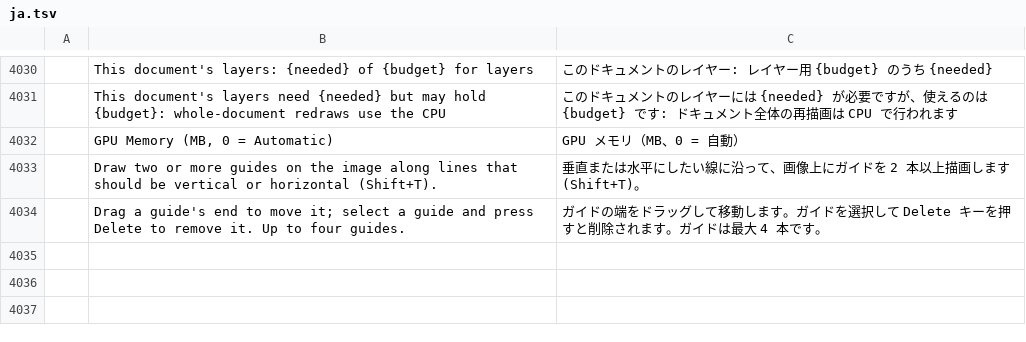
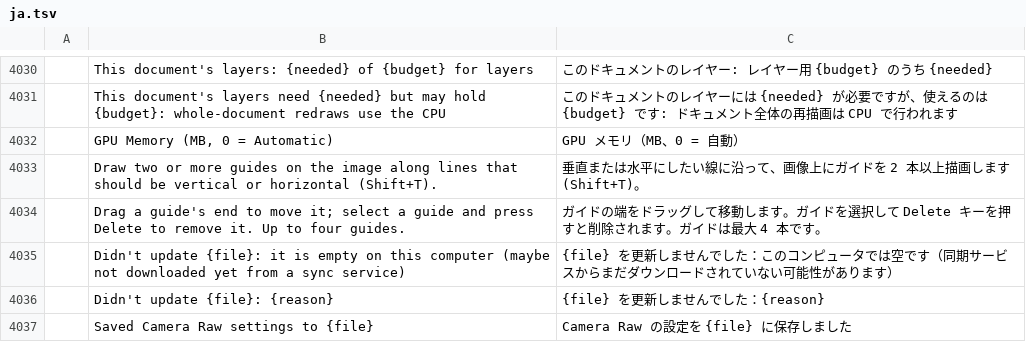
Before and after one commit to SonaliHar/photocraft, a TSV file: crates/ui-egui/src/i18n/ja.tsv, drawn as a sheet; only a part is shown, gaps mark what is left out; the diff names each change by its address in the sheet, - before the commit and + after, or states it on an @@ line.

```diff
--- a/crates/ui-egui/src/i18n/ja.tsv
+++ b/crates/ui-egui/src/i18n/ja.tsv
+row 4035:  | Didn't update {file}: it is empty on this computer (maybe not downloaded yet from a sync service) | {file} を更新しませんでした：このコンピュータでは空です（同期サービスからまだダウンロードされていない可能性があります）
+row 4036:  | Didn't update {file}: {reason} | {file} を更新しませんでした：{reason}
+row 4037:  | Saved Camera Raw settings to {file} | Camera Raw の設定を {file} に保存しました
```
Also changed, not shown: crates/ui-egui/src/i18n/el.tsv, crates/ui-egui/src/i18n/ko.tsv, 18 other files.
